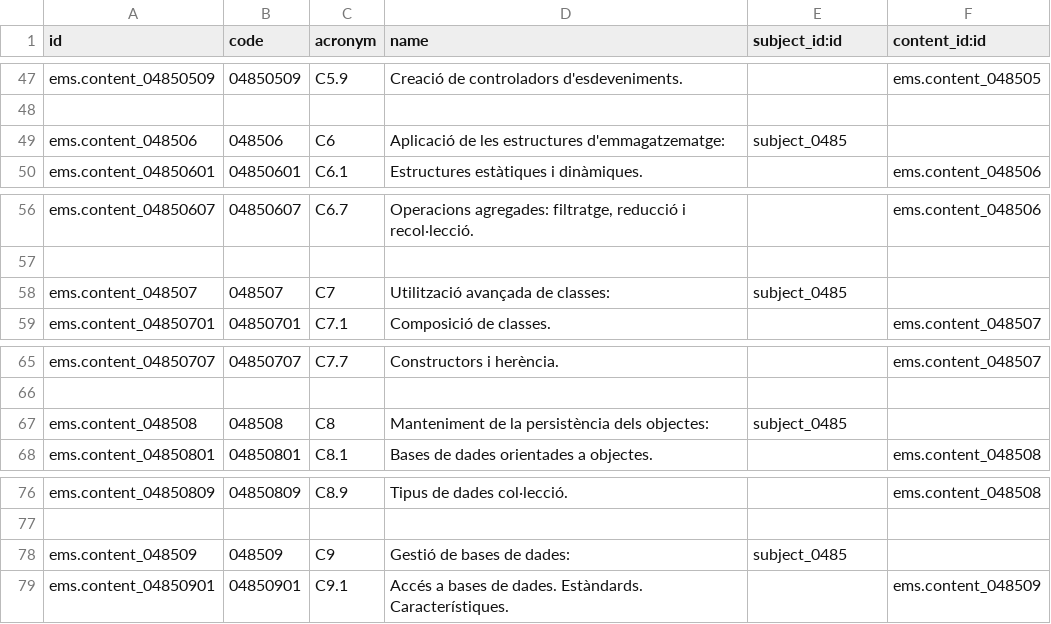
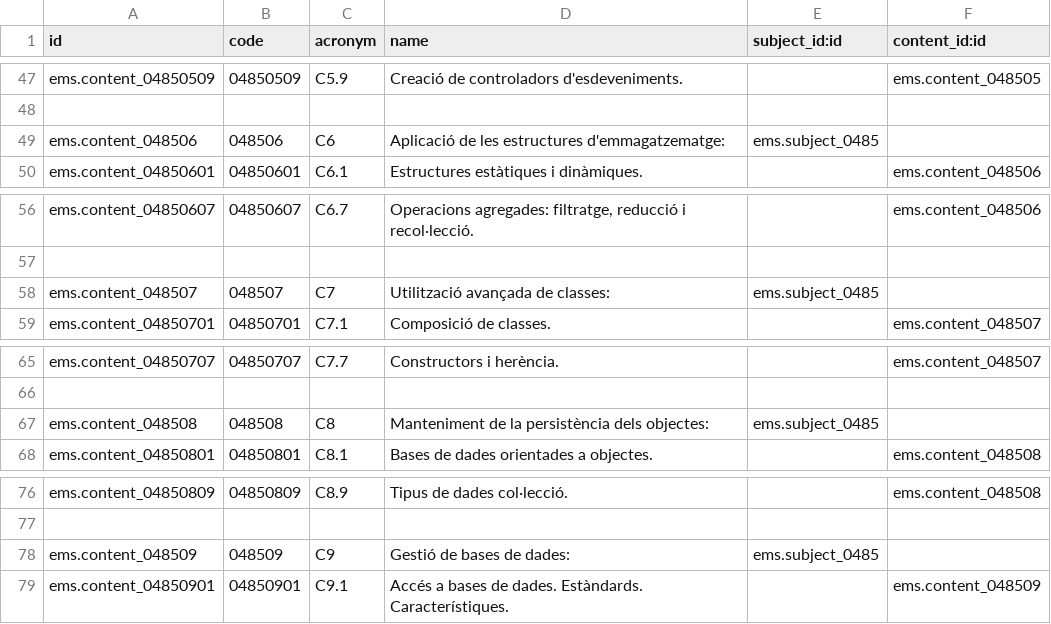
Before and after one commit to ElPuig/EMS, a CSV file: data/cat/ems.content.csv, drawn as a sheet; only a part is shown, gaps mark what is left out; the diff covers the shown part only.

```diff
--- a/data/cat/ems.content.csv
+++ b/data/cat/ems.content.csv
@@ -48,3 +48,3 @@ id,code,acronym,name,subject_id:id,content_id:id
 
-"ems.content_048506","048506","C6","Aplicació de les estructures d'emmagatzematge:","subject_0485",""
+"ems.content_048506","048506","C6","Aplicació de les estructures d'emmagatzematge:","ems.subject_0485",""
 "ems.content_04850601","04850601","C6.1","Estructures estàtiques i dinàmiques.","","ems.content_048506"
@@ -57,3 +57,3 @@ id,code,acronym,name,subject_id:id,content_id:id
 
-"ems.content_048507","048507","C7","Utilització avançada de classes:","subject_0485",""
+"ems.content_048507","048507","C7","Utilització avançada de classes:","ems.subject_0485",""
 "ems.content_04850701","04850701","C7.1","Composició de classes.","","ems.content_048507"
@@ -66,3 +66,3 @@ id,code,acronym,name,subject_id:id,content_id:id
 
-"ems.content_048508","048508","C8","Manteniment de la persistència dels objectes:","subject_0485",""
+"ems.content_048508","048508","C8","Manteniment de la persistència dels objectes:","ems.subject_0485",""
 "ems.content_04850801","04850801","C8.1","Bases de dades orientades a objectes.","","ems.content_048508"
@@ -77,3 +77,3 @@ id,code,acronym,name,subject_id:id,content_id:id
 
-"ems.content_048509","048509","C9","Gestió de bases de dades:","subject_0485",""
+"ems.content_048509","048509","C9","Gestió de bases de dades:","ems.subject_0485",""
 "ems.content_04850901","04850901","C9.1","Accés a bases de dades. Estàndards. Característiques.","","ems.content_048509"
```
Also changed, not shown: 5 edited cells elsewhere in this file, data/custom/ccff/dam1a/ems.enrollment.csv, data/custom/ccff/daw1a/ems.enrollment.csv, 2 other files.
